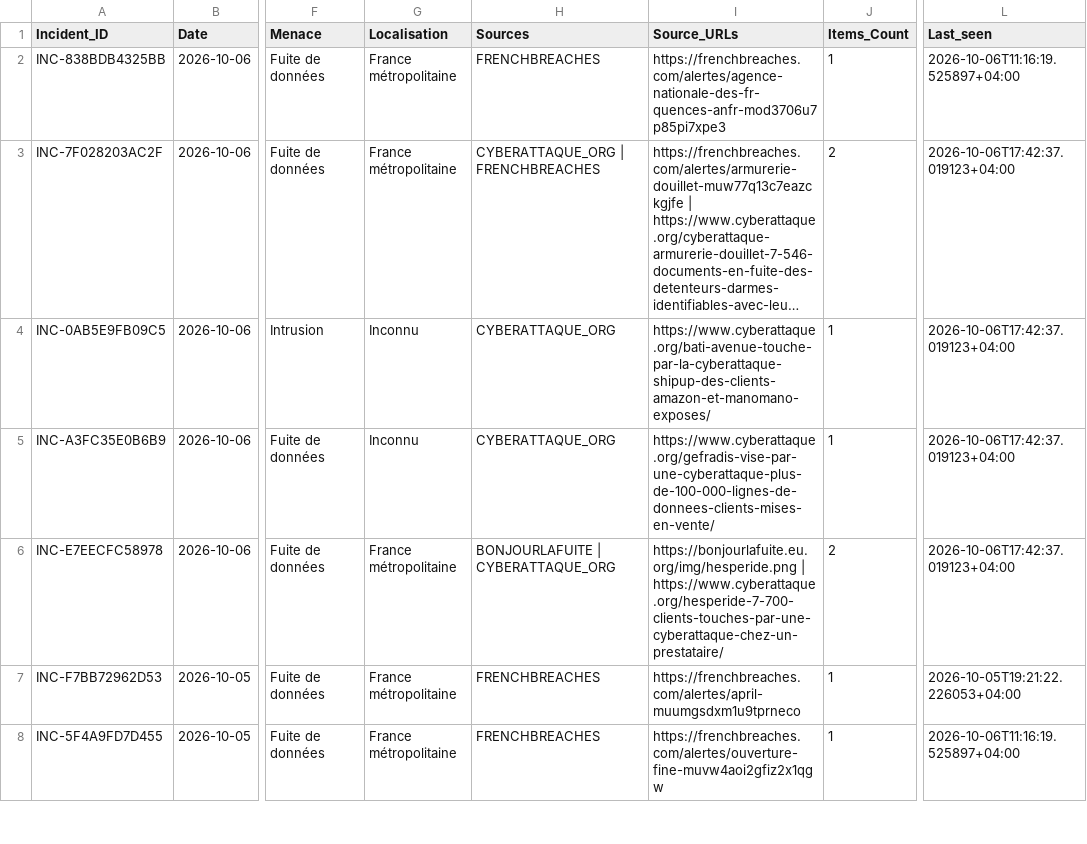
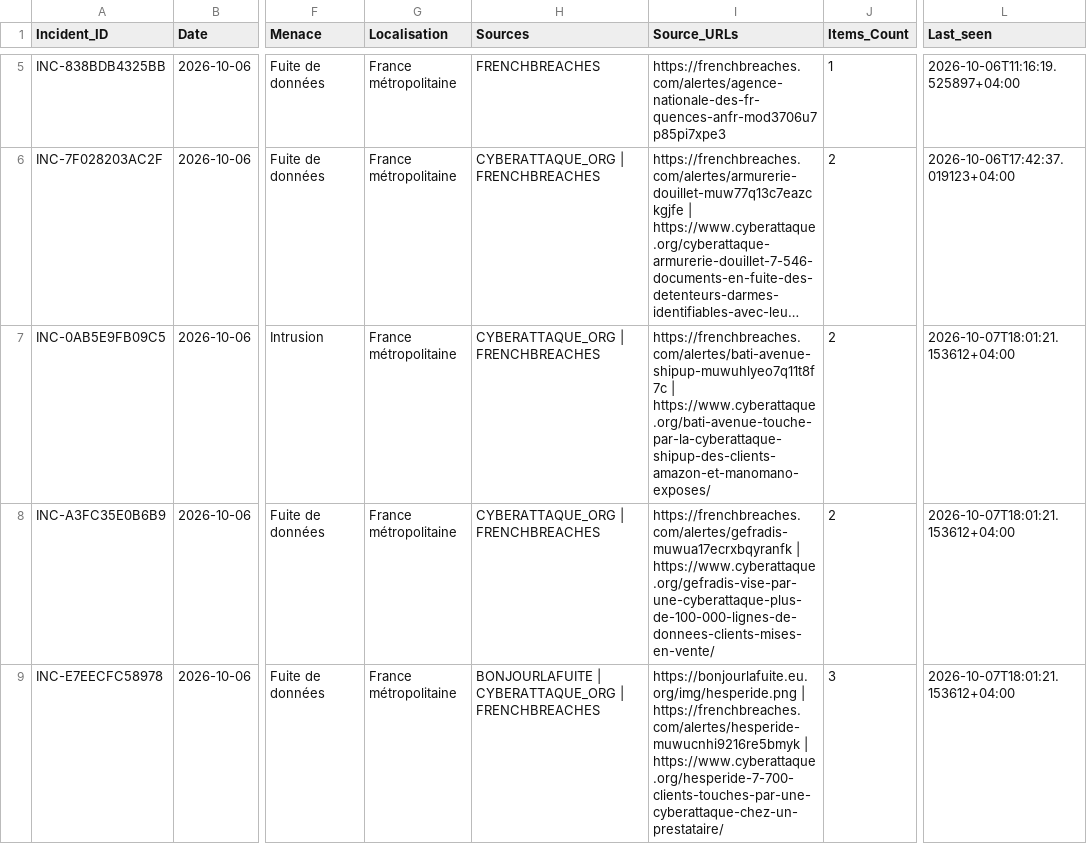
Before and after one commit to Ya7o/Cyberwatch, a CSV file: data/incidents.csv, drawn as a sheet; only a part is shown, gaps mark what is left out; the shorter side is filled out with more unchanged rows; long unchanged cells end in …; addresses are those after the commit; the diff covers the shown part only; the diff names each change by its address in the sheet, - before the commit and + after, or states it on an @@ line.

```diff
--- a/data/incidents.csv
+++ b/data/incidents.csv
-G7:G8 (Localisation): Inconnu
+G7:G8 (Localisation): France métropolitaine
-H7:H8 (Sources): CYBERATTAQUE_ORG
+H7:H8 (Sources): CYBERATTAQUE_ORG | FRENCHBREACHES
-I7 (Source_URLs): https://www.cyberattaque.org/bati-avenue-touche-par-la-cyberattaque-shipup-des-clients-amazon-et-manomano-exposes/
+I7 (Source_URLs): https://frenchbreaches.com/alertes/bati-avenue-shipup-muwuhlyeo7q11t8f7c | https://www.cyberattaque.org/bati-avenue-touche-par-la-cyberattaque-shipup-des-clients-amazon-et-manomano-exposes/
-J7:J8 (Items_Count): 1
+J7:J8 (Items_Count): 2
-L7:L9 (Last_seen): 2026-10-06T17:42:37.019123+04:00
+L7:L9 (Last_seen): 2026-10-07T18:01:21.153612+04:00
-I8 (Source_URLs): https://www.cyberattaque.org/gefradis-vise-par-une-cyberattaque-plus-de-100-000-lignes-de-donnees-clients-mises-en-vente/
+I8 (Source_URLs): https://frenchbreaches.com/alertes/gefradis-muwua17ecrxbqyranfk | https://www.cyberattaque.org/gefradis-vise-par-une-cyberattaque-plus-de-100-000-lignes-de-donnees-clients-mises-en-vente/
-H9 (Sources): BONJOURLAFUITE | CYBERATTAQUE_ORG
+H9 (Sources): BONJOURLAFUITE | CYBERATTAQUE_ORG | FRENCHBREACHES
-I9 (Source_URLs): https://bonjourlafuite.eu.org/img/hesperide.png | https://www.cyberattaque.org/hesperide-7-700-clients-touches-par-une-cyberattaque-chez-un-prestataire/
+I9 (Source_URLs): https://bonjourlafuite.eu.org/img/hesperide.png | https://frenchbreaches.com/alertes/hesperide-muwucnhi9216re5bmyk | https://www.cyberattaque.org/hesperide-7-700-clients-touches-par-une-cyberattaque-chez-un-prestataire/
-J9 (Items_Count): 2
+J9 (Items_Count): 3
```
Also changed, not shown: 6 added rows and 32 edited cells elsewhere in this file, data/incident_dedup_registry.csv, data/items.csv, 26 other files.
